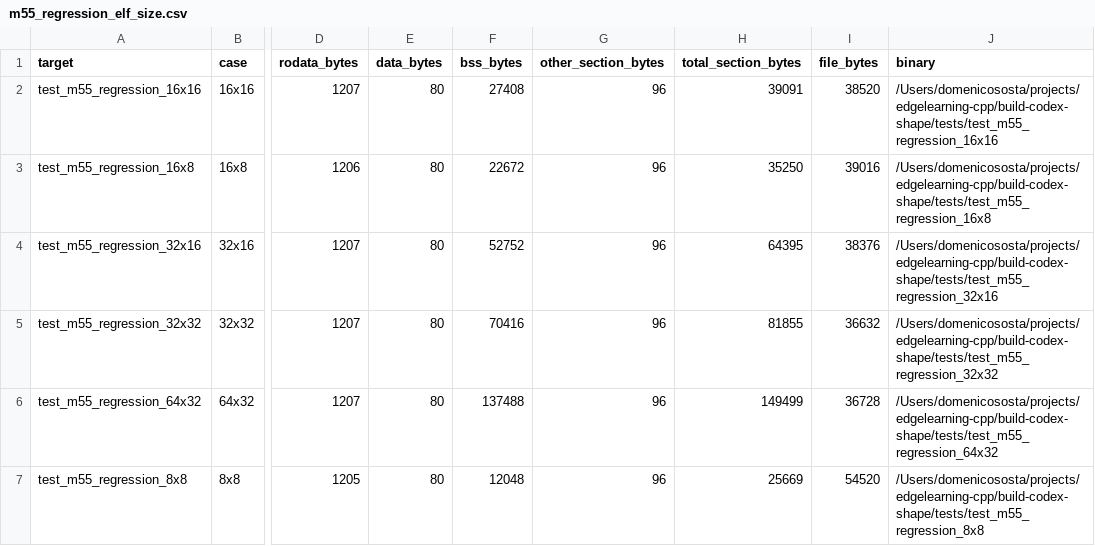
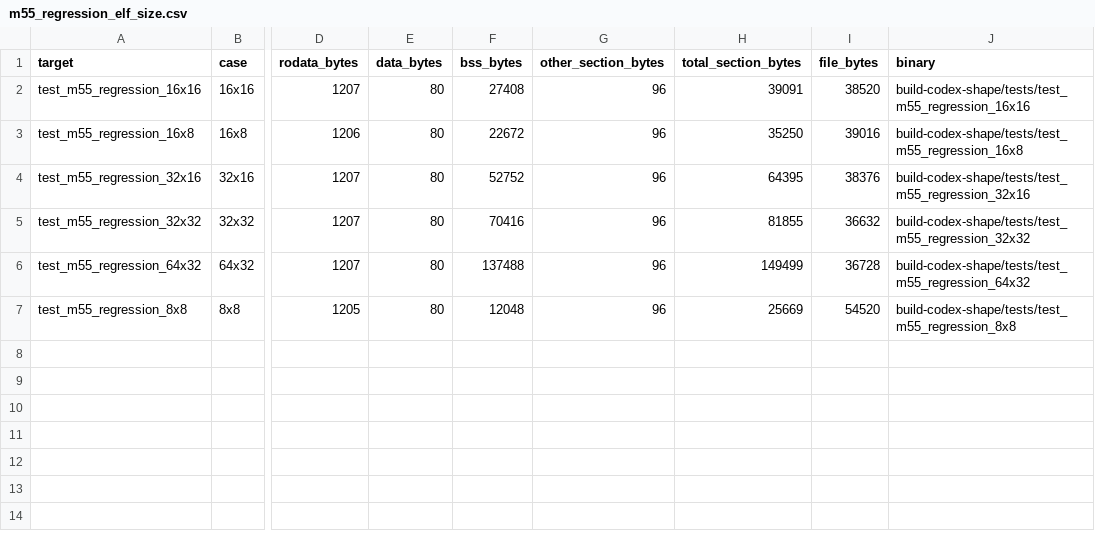
Before and after one commit to Nico281102/edgelearning-cpp, a CSV file: benchmarks/results/m55_regression_elf_size.csv, drawn as a sheet; only a part is shown, gaps mark what is left out; the diff names each change by its address in the sheet, - before the commit and + after, or states it on an @@ line.

Commit message:
Make firmware benchmark public without C baseline

```diff
--- a/benchmarks/results/m55_regression_elf_size.csv
+++ b/benchmarks/results/m55_regression_elf_size.csv
-J2 (binary): /Users/domenicososta/projects/edgelearning-cpp/build-codex-shape/tests/test_m55_regression_16x16
+J2 (binary): build-codex-shape/tests/test_m55_regression_16x16
-J3 (binary): /Users/domenicososta/projects/edgelearning-cpp/build-codex-shape/tests/test_m55_regression_16x8
+J3 (binary): build-codex-shape/tests/test_m55_regression_16x8
-J4 (binary): /Users/domenicososta/projects/edgelearning-cpp/build-codex-shape/tests/test_m55_regression_32x16
+J4 (binary): build-codex-shape/tests/test_m55_regression_32x16
-J5 (binary): /Users/domenicososta/projects/edgelearning-cpp/build-codex-shape/tests/test_m55_regression_32x32
+J5 (binary): build-codex-shape/tests/test_m55_regression_32x32
-J6 (binary): /Users/domenicososta/projects/edgelearning-cpp/build-codex-shape/tests/test_m55_regression_64x32
+J6 (binary): build-codex-shape/tests/test_m55_regression_64x32
-J7 (binary): /Users/domenicososta/projects/edgelearning-cpp/build-codex-shape/tests/test_m55_regression_8x8
+J7 (binary): build-codex-shape/tests/test_m55_regression_8x8
```
Also changed, not shown: benchmarks/results/code_size_report.csv, 30 other files.
